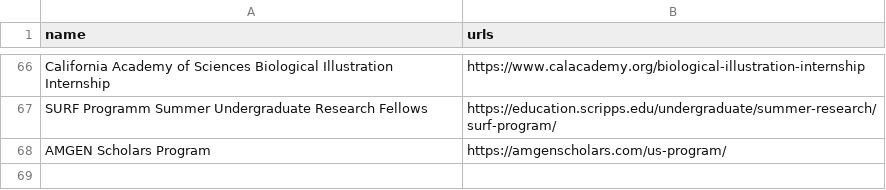
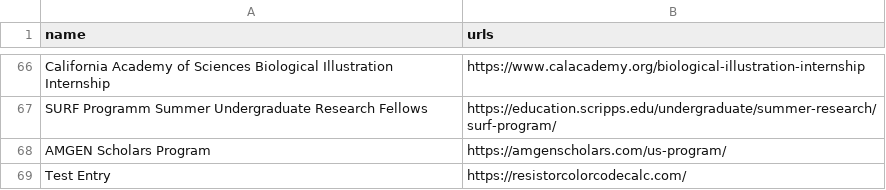
Before and after one commit to MC-MESA/Opportunity-Monitor, a CSV file: urls.csv, drawn as a sheet; only a part is shown, gaps mark what is left out; the diff names each change by its address in the sheet, - before the commit and + after, or states it on an @@ line.

Commit message:
Add link from issue #1

```diff
--- a/urls.csv
+++ b/urls.csv
+row 69: Test Entry | https://resistorcolorcodecalc.com/
```
